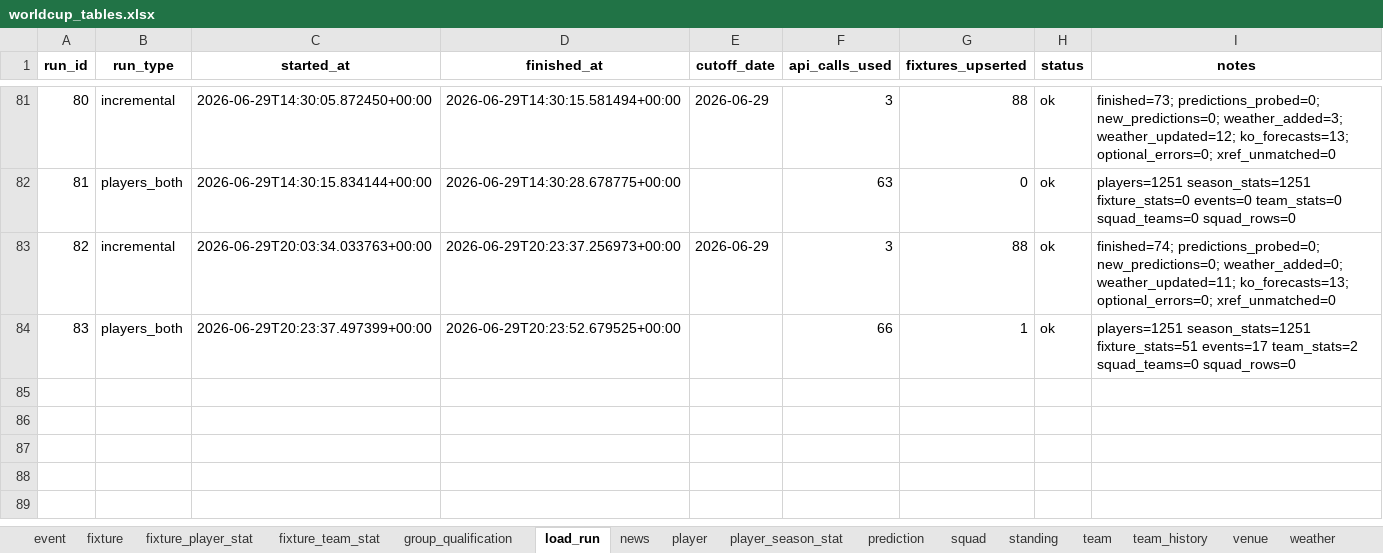
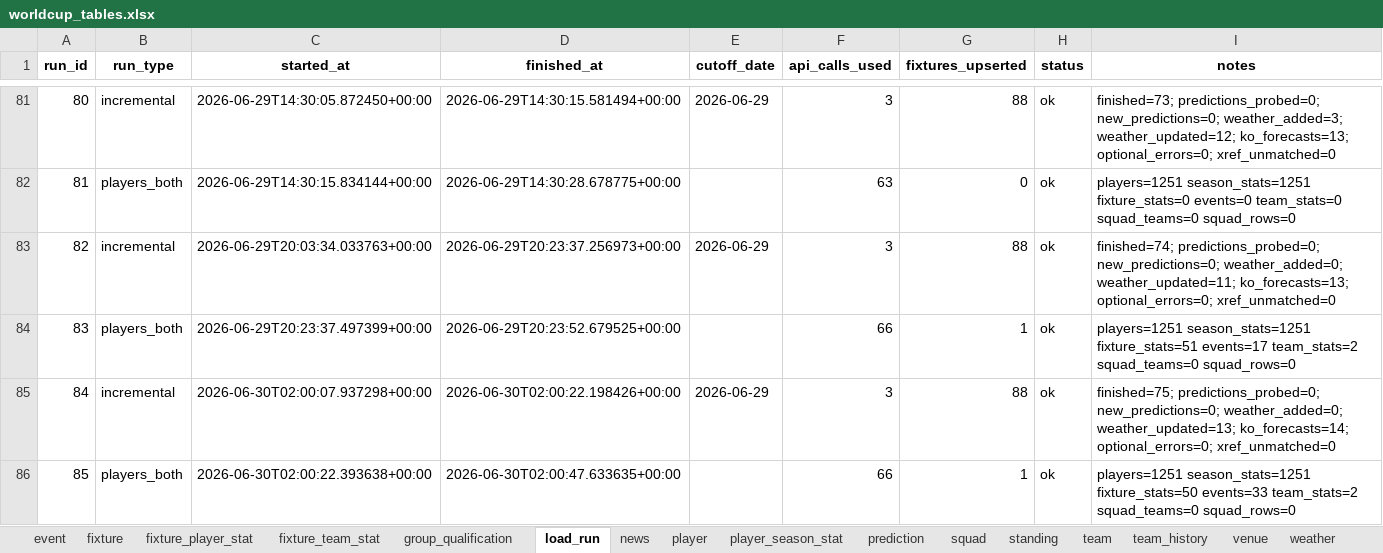
Before and after one commit to marc4data/world-cup-2026, an Excel workbook: reports/worldcup_tables.xlsx, sheet load_run, drawn as a sheet; only a part is shown, gaps mark what is left out; values as stored, in another font and other column widths than the file's, no borders; the diff names each change by its address in the sheet, - before the commit and + after, or states it on an @@ line.

```diff
--- a/reports/worldcup_tables.xlsx (sheet load_run)
+++ b/reports/worldcup_tables.xlsx (sheet load_run)
+row 85: 84 | incremental | 2026-06-30T02:00:07.937298+00:00 | 2026-06-30T02:00:22.198426+00:00 | 2026-06-29 | 3 | 88 | ok | finished=75; predictions_probed=0; new_predictions=0; weather_added=0; weather_updated=13; ko_forecasts=14; optional_errors=0; xref_unmatched=0
+row 86: 85 | players_both | 2026-06-30T02:00:22.393638+00:00 | 2026-06-30T02:00:47.633635+00:00 |  | 66 | 1 | ok | players=1251 season_stats=1251 fixture_stats=50 events=33 team_stats=2 squad_teams=0 squad_rows=0
```
Also changed, not shown: sheet player_season_stat, sheet fixture_player_stat, sheet event, sheet player, sheet weather_forecast, sheet group_qualification, 4 more sheets, 7 other files.
